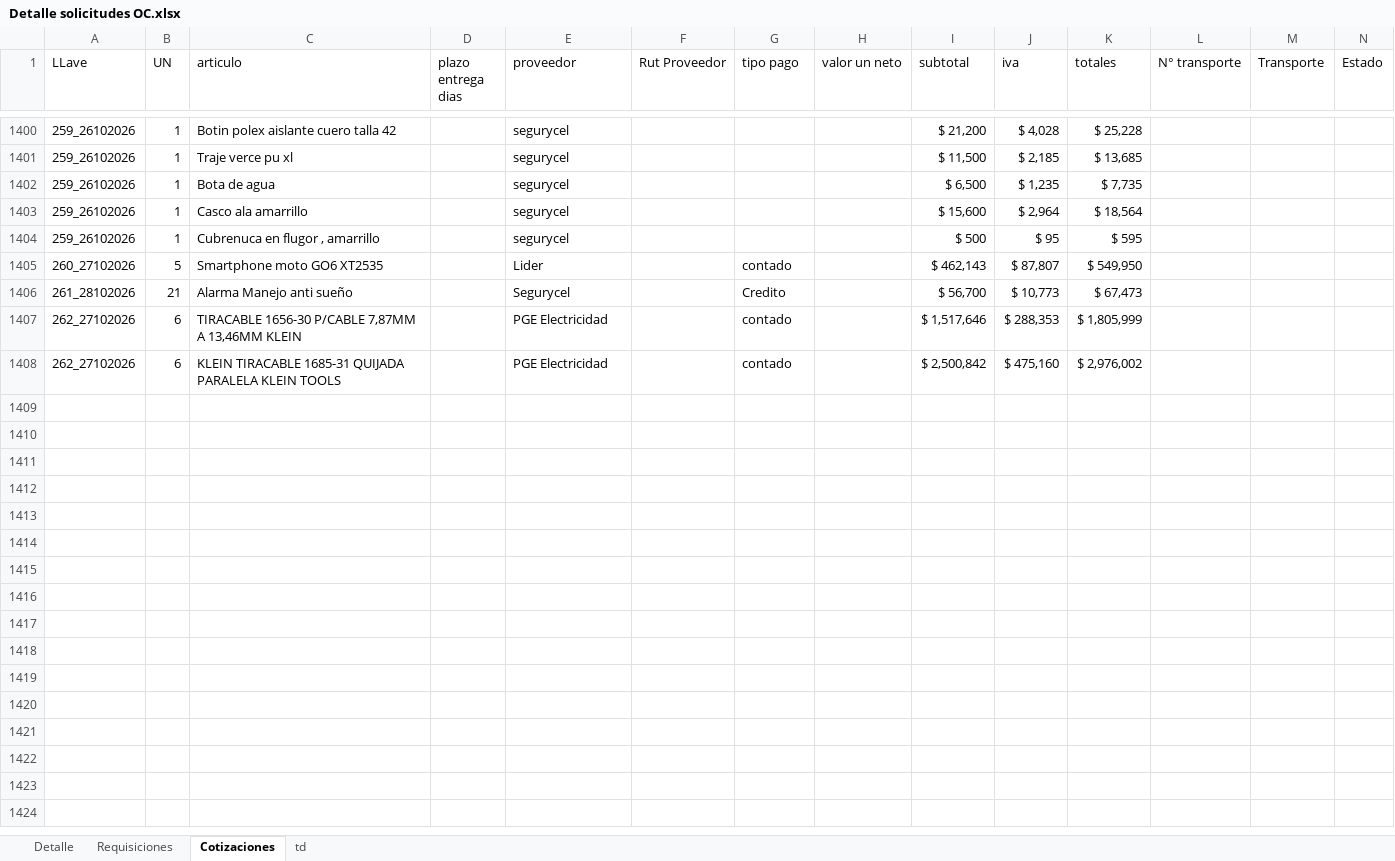
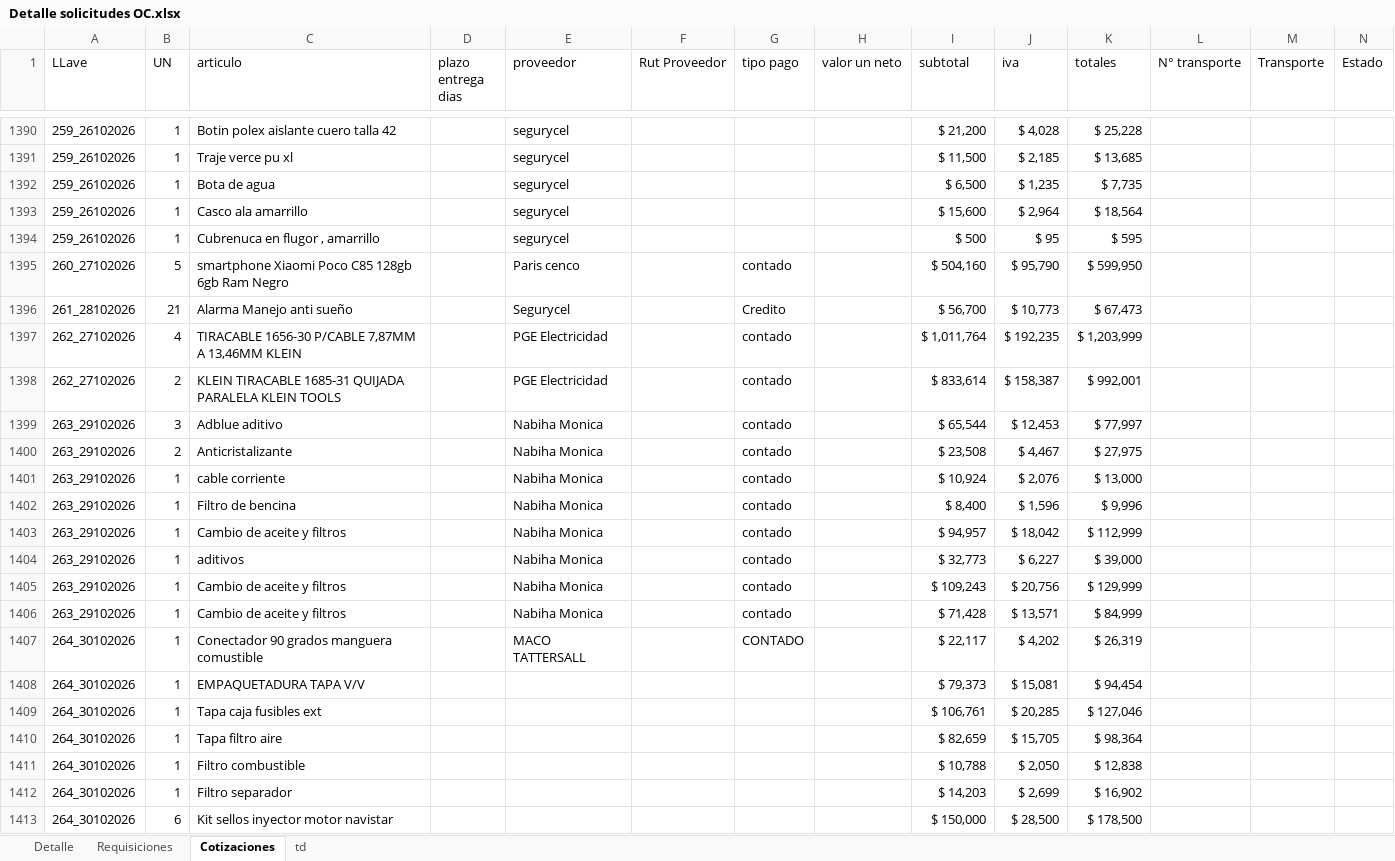
Before and after one commit to RodrigoCay/RequiAA, an Excel workbook: Detalle solicitudes OC.xlsx, sheet Cotizaciones, drawn as a sheet; only a part is shown, gaps mark what is left out; values as stored, in another font and other column widths than the file's, no borders; table styles not drawn; addresses are those after the commit; the diff covers the shown part only; the diff names each change by its address in the sheet, - before the commit and + after, or states it on an @@ line.

```diff
--- a/Detalle solicitudes OC.xlsx (sheet Cotizaciones)
+++ b/Detalle solicitudes OC.xlsx (sheet Cotizaciones)
-C1395 (articulo): Smartphone moto GO6 XT2535
+C1395 (articulo): smartphone Xiaomi Poco C85 128gb 6gb Ram Negro
-E1395 (proveedor): Lider
+E1395 (proveedor): Paris cenco
-I1395 (subtotal): $ 462,143
+I1395 (subtotal): $ 504,160
-J1395 (iva): $ 87,807
+J1395 (iva): $ 95,790
-K1395 (totales): $ 549,950
+K1395 (totales): $ 599,950
-B1397 (UN): 6
+B1397 (UN): 4
-I1397 (subtotal): $ 1,517,646
+I1397 (subtotal): $ 1,011,764
-J1397 (iva): $ 288,353
+J1397 (iva): $ 192,235
-K1397 (totales): $ 1,805,999
+K1397 (totales): $ 1,203,999
-B1398 (UN): 6
+B1398 (UN): 2
-I1398 (subtotal): $ 2,500,842
+I1398 (subtotal): $ 833,614
-J1398 (iva): $ 475,160
+J1398 (iva): $ 158,387
-K1398 (totales): $ 2,976,002
+K1398 (totales): $ 992,001
+row 1399: 263_29102026 | 3 | Adblue aditivo |  | Nabiha Monica |  | contado |  | $ 65,544 | $ 12,453 | $ 77,997
+row 1400: 263_29102026 | 2 | Anticristalizante |  | Nabiha Monica |  | contado |  | $ 23,508 | $ 4,467 | $ 27,975
+row 1401: 263_29102026 | 1 | cable corriente |  | Nabiha Monica |  | contado |  | $ 10,924 | $ 2,076 | $ 13,000
+row 1402: 263_29102026 | 1 | Filtro de bencina |  | Nabiha Monica |  | contado |  | $ 8,400 | $ 1,596 | $ 9,996
+row 1403: 263_29102026 | 1 | Cambio de aceite y filtros |  | Nabiha Monica |  | contado |  | $ 94,957 | $ 18,042 | $ 112,999
+row 1404: 263_29102026 | 1 | aditivos |  | Nabiha Monica |  | contado |  | $ 32,773 | $ 6,227 | $ 39,000
+row 1405: 263_29102026 | 1 | Cambio de aceite y filtros |  | Nabiha Monica |  | contado |  | $ 109,243 | $ 20,756 | $ 129,999
+row 1406: 263_29102026 | 1 | Cambio de aceite y filtros |  | Nabiha Monica |  | contado |  | $ 71,428 | $ 13,571 | $ 84,999
+row 1407: 264_30102026 | 1 | Conectador 90 grados manguera comustible |  | MACO TATTERSALL |  | CONTADO |  | $ 22,117 | $ 4,202 | $ 26,319
+row 1408: 264_30102026 | 1 | EMPAQUETADURA TAPA V/V |  |  |  |  |  | $ 79,373 | $ 15,081 | $ 94,454
+row 1409: 264_30102026 | 1 | Tapa caja fusibles ext |  |  |  |  |  | $ 106,761 | $ 20,285 | $ 127,046
+row 1410: 264_30102026 | 1 | Tapa filtro aire |  |  |  |  |  | $ 82,659 | $ 15,705 | $ 98,364
+row 1411: 264_30102026 | 1 | Filtro combustible |  |  |  |  |  | $ 10,788 | $ 2,050 | $ 12,838
+row 1412: 264_30102026 | 1 | Filtro separador |  |  |  |  |  | $ 14,203 | $ 2,699 | $ 16,902
+row 1413: 264_30102026 | 6 | Kit sellos inyector motor navistar |  |  |  |  |  | $ 150,000 | $ 28,500 | $ 178,500
```
Also changed, not shown: 9 added rows, 10 removed rows and 10 edited cells elsewhere in this sheet, sheet Detalle, sheet Requisiciones, sheet td, 1 other file.
